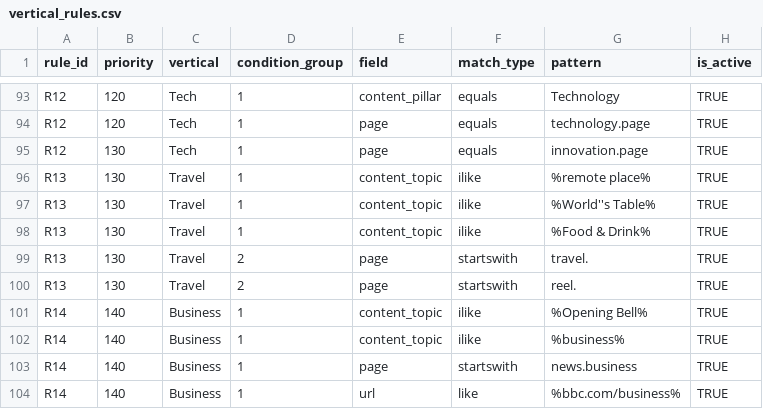
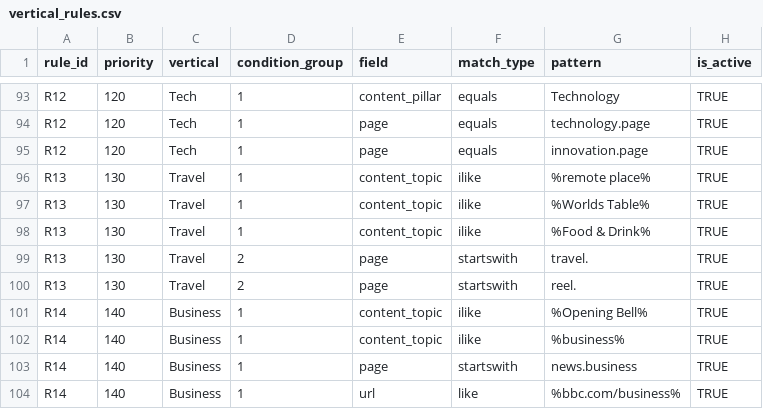
Before and after one commit to angelatanbbc/angela_bbc, a CSV file: vertical_rules.csv, drawn as a sheet; only a part is shown, gaps mark what is left out.

Commit message:
fix r12, formatting

```diff
--- a/vertical_rules.csv
+++ b/vertical_rules.csv
@@ -94,5 +94,5 @@ R12,120,Tech,1,content_pillar,equals,Technology,TRUE
 R12,120,Tech,1,page,equals,technology.page,TRUE
-R12,130,Tech,1,page,equals,innovation.page,TRUE
+R12,120,Tech,1,page,equals,innovation.page,TRUE
 R13,130,Travel,1,content_topic,ilike,%remote place%,TRUE
-R13,130,Travel,1,content_topic,ilike,%World''s Table%,TRUE
+R13,130,Travel,1,content_topic,ilike,%Worlds Table%,TRUE
 R13,130,Travel,1,content_topic,ilike,%Food & Drink%,TRUE
```
